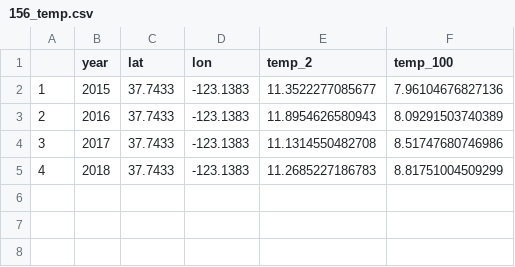
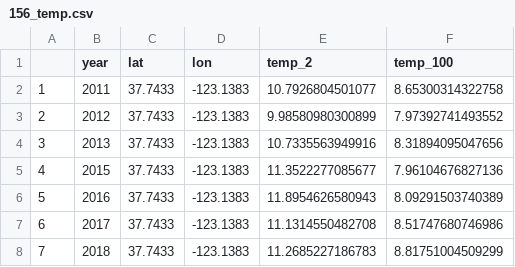
Before and after one commit to hjkilleen/krill, a CSV file: data/roms_temperatures/156_temp.csv, drawn as a sheet.

```diff
--- a/data/roms_temperatures/156_temp.csv
+++ b/data/roms_temperatures/156_temp.csv
@@ -1,5 +1,8 @@
 "","year","lat","lon","temp_2","temp_100"
-"1",2015,37.7433,-123.1383,11.3522277085677,7.96104676827136
-"2",2016,37.7433,-123.1383,11.8954626580943,8.09291503740389
-"3",2017,37.7433,-123.1383,11.1314550482708,8.51747680746986
-"4",2018,37.7433,-123.1383,11.2685227186783,8.81751004509299
+"1",2011,37.7433,-123.1383,10.7926804501077,8.65300314322758
+"2",2012,37.7433,-123.1383,9.98580980300899,7.97392741493552
+"3",2013,37.7433,-123.1383,10.7335563949916,8.31894095047656
+"4",2015,37.7433,-123.1383,11.3522277085677,7.96104676827136
+"5",2016,37.7433,-123.1383,11.8954626580943,8.09291503740389
+"6",2017,37.7433,-123.1383,11.1314550482708,8.51747680746986
+"7",2018,37.7433,-123.1383,11.2685227186783,8.81751004509299
```
Also changed, not shown: data/roms_temperatures/127_temp.csv, data/roms_temperatures/152_temp.csv, 33 other files.
